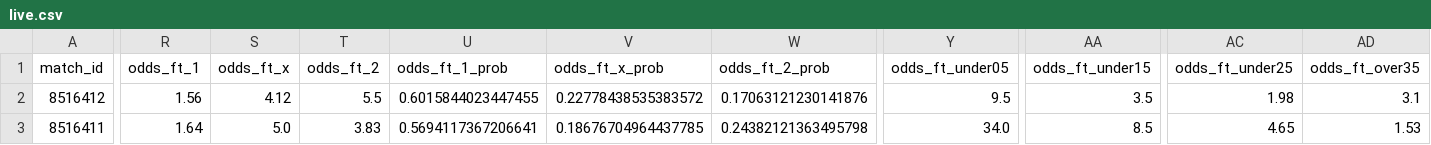
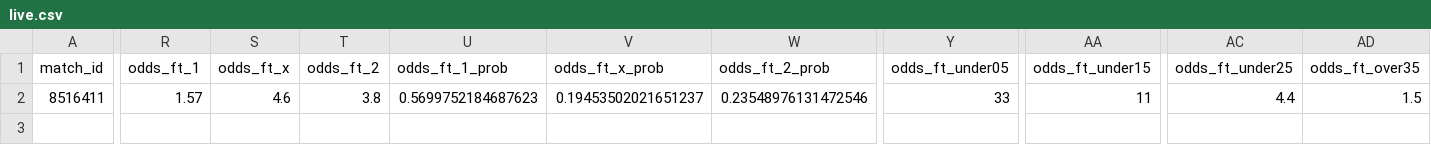
Before and after one commit to housan321/my-football, a CSV file: live.csv, drawn as a sheet; only a part is shown, gaps mark what is left out; removed rows and columns are numbered as before the commit, all else as after; rows hold the shown columns only; the diff covers the shown part only; the diff names each change by its address in the sheet, - before the commit and + after, or states it on an @@ line.

```diff
--- a/live.csv
+++ b/live.csv
-row 2: 8516412 | 1.56 | 4.12 | 5.5 | 0.6015844023447455 | 0.22778438535383572 | 0.17063121230141876 | 9.5 | 3.5 | 1.98 | 3.1
-R2 (odds_ft_1): 1.64
+R2 (odds_ft_1): 1.57
-S2 (odds_ft_x): 5.0
+S2 (odds_ft_x): 4.6
-T2 (odds_ft_2): 3.83
+T2 (odds_ft_2): 3.8
-U2 (odds_ft_1_prob): 0.5694117367206641
+U2 (odds_ft_1_prob): 0.5699752184687623
-V2 (odds_ft_x_prob): 0.18676704964437785
+V2 (odds_ft_x_prob): 0.19453502021651237
-W2 (odds_ft_2_prob): 0.24382121363495798
+W2 (odds_ft_2_prob): 0.23548976131472546
-Y2 (odds_ft_under05): 34.0
+Y2 (odds_ft_under05): 33
-AA2 (odds_ft_under15): 8.5
+AA2 (odds_ft_under15): 11
-AC2 (odds_ft_under25): 4.65
+AC2 (odds_ft_under25): 4.4
-AD2 (odds_ft_over35): 1.53
+AD2 (odds_ft_over35): 1.5
```
Also changed, not shown: 6 edited cells elsewhere in this file, extracted_features_complete.csv, predictions_output.csv.
